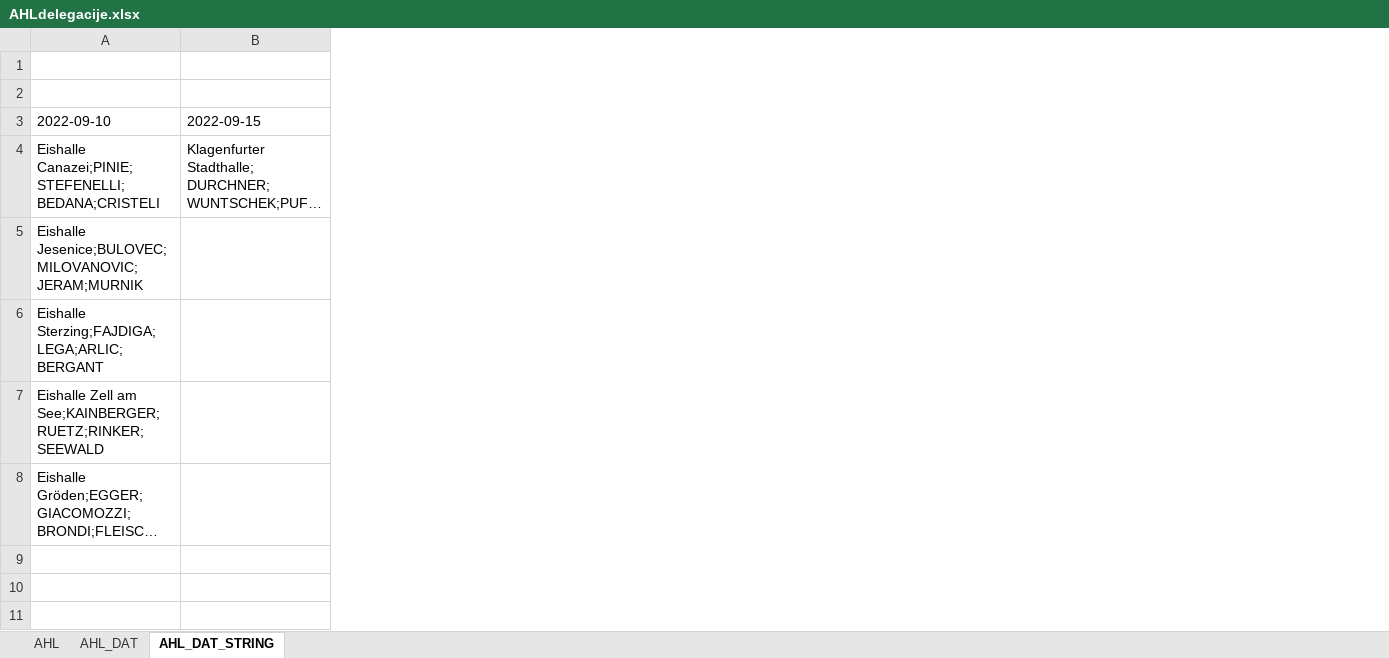
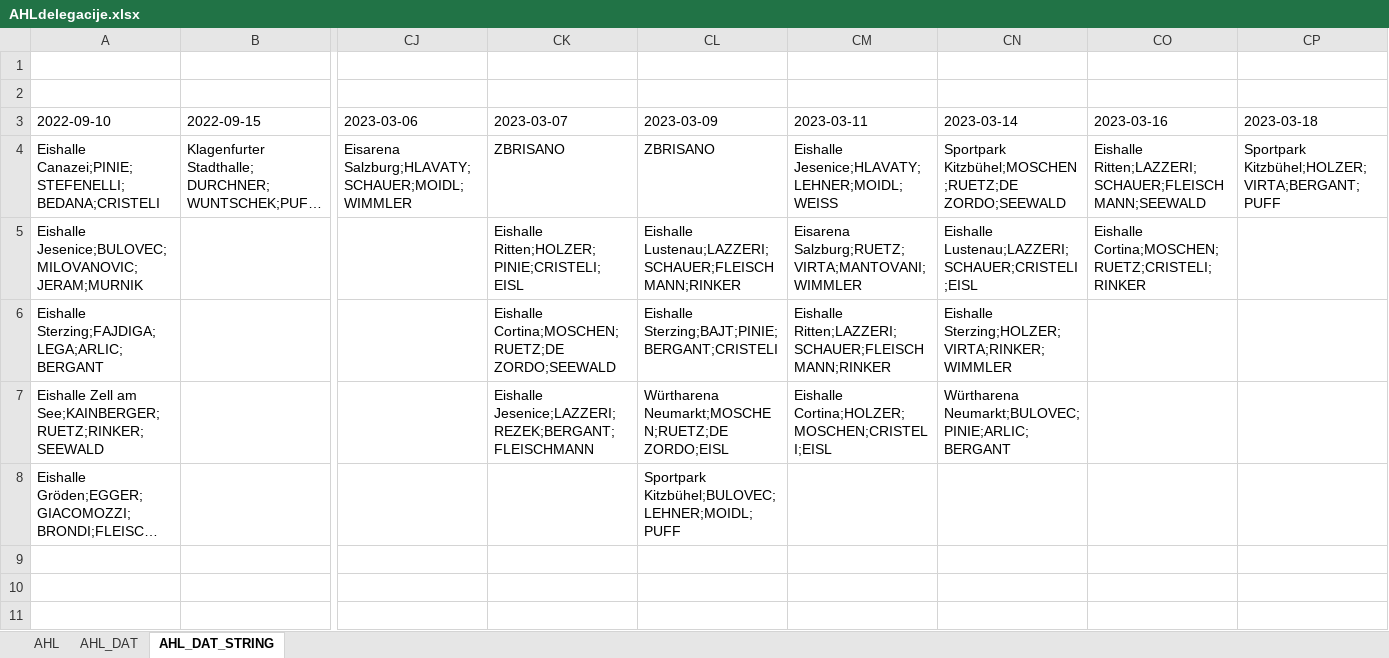
Before and after one commit to snojle23/delegacije, an Excel workbook: data/AHLdelegacije.xlsx, sheet AHL_DAT_STRING, drawn as a sheet; only a part is shown, gaps mark what is left out; long unchanged cells end in …; values as stored, in another font and other column widths than the file's, no borders; the diff names each change by its address in the sheet, - before the commit and + after, or states it on an @@ line.

```diff
--- a/data/AHLdelegacije.xlsx (sheet AHL_DAT_STRING)
+++ b/data/AHLdelegacije.xlsx (sheet AHL_DAT_STRING)
+column CJ (2023-03-06), row 4: Eisarena Salzburg;HLAVATY;SCHAUER;MOIDL;WIMMLER
+column CK (2023-03-07), rows 4-7: ZBRISANO | Eishalle Ritten;HOLZER;PINIE;CRISTELI;EISL | Eishalle Cortina;MOSCHEN;RUETZ;DE ZORDO;SEEWALD | Eishalle Jesenice;LAZZERI;REZEK;BERGANT;FLEISCHMANN
+column CL (2023-03-09), rows 4-8: ZBRISANO | Eishalle Lustenau;LAZZERI;SCHAUER;FLEISCHMANN;RINKER | Eishalle Sterzing;BAJT;PINIE;BERGANT;CRISTELI | Würtharena Neumarkt;MOSCHEN;RUETZ;DE ZORDO;EISL | Sportpark Kitzbühel;BULOVEC;LEHNER;MOIDL;PUFF
+column CM (2023-03-11), rows 4-7: Eishalle Jesenice;HLAVATY;LEHNER;MOIDL;WEISS | Eisarena Salzburg;RUETZ;VIRTA;MANTOVANI;WIMMLER | Eishalle Ritten;LAZZERI;SCHAUER;FLEISCHMANN;RINKER | Eishalle Cortina;HOLZER;MOSCHEN;CRISTELI;EISL
+column CN (2023-03-14), rows 4-7: Sportpark Kitzbühel;MOSCHEN;RUETZ;DE ZORDO;SEEWALD | Eishalle Lustenau;LAZZERI;SCHAUER;CRISTELI;EISL | Eishalle Sterzing;HOLZER;VIRTA;RINKER;WIMMLER | Würtharena Neumarkt;BULOVEC;PINIE;ARLIC;BERGANT
+column CO (2023-03-16), rows 4-5: Eishalle Ritten;LAZZERI;SCHAUER;FLEISCHMANN;SEEWALD | Eishalle Cortina;MOSCHEN;RUETZ;CRISTELI;RINKER
+column CP (2023-03-18), row 4: Sportpark Kitzbühel;HOLZER;VIRTA;BERGANT;PUFF
```
Also changed, not shown: sheet AHL, sheet AHL_DAT, data/ICEHLdelegacije.xlsx, 5 other files.
